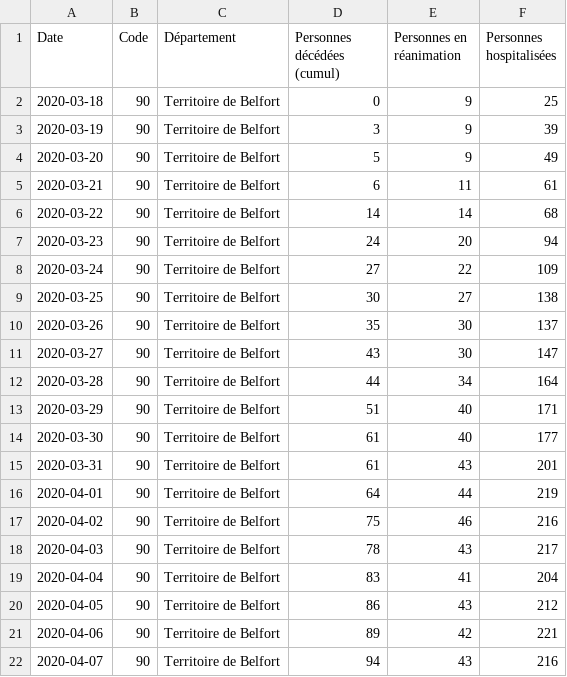
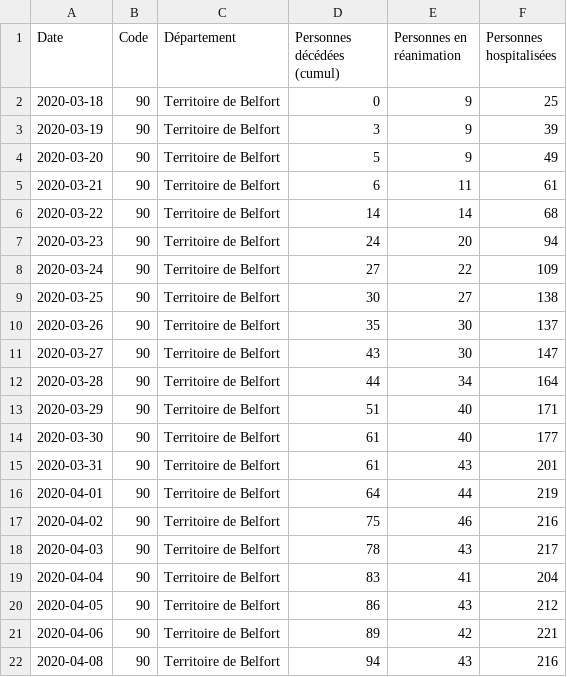
Before and after one commit to mattifaye/covid19bfc, a CSV file: 90.csv, drawn as a sheet.

Commit message:
Update files

```diff
--- a/90.csv
+++ b/90.csv
@@ -21,2 +21,2 @@ Date,Code,Département,Personnes décédées (cumul),Personnes en réanimation,P
 2020-04-06,90,Territoire de Belfort,89,42,221
-2020-04-07,90,Territoire de Belfort,94,43,216
+2020-04-08,90,Territoire de Belfort,94,43,216
```
